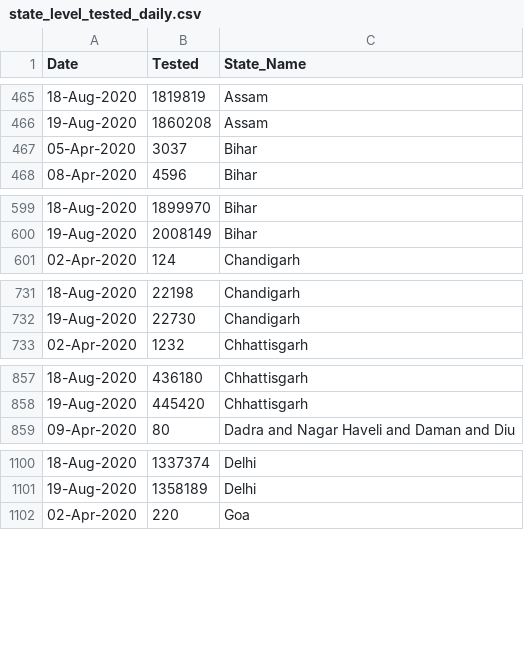
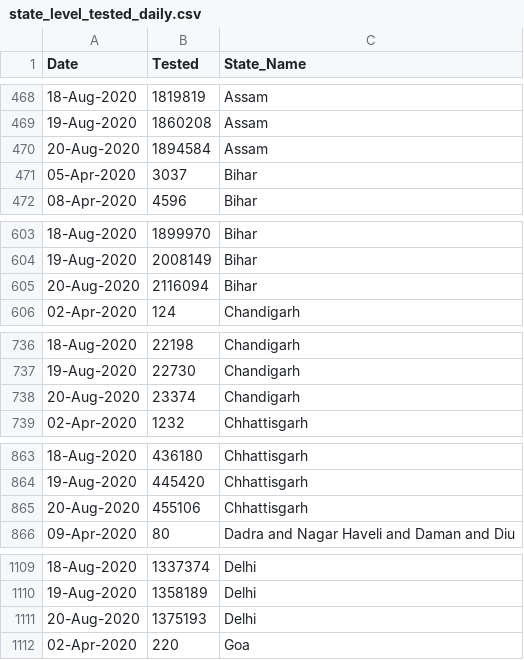
Before and after one commit to rkasale28/Covid-Data-Visualization, a CSV file: state_level_tested_daily.csv, drawn as a sheet; only a part is shown, gaps mark what is left out; the diff covers the shown part only; the diff names each change by its address in the sheet, - before the commit and + after, or states it on an @@ line.

```diff
--- a/state_level_tested_daily.csv
+++ b/state_level_tested_daily.csv
+row 470: 20-Aug-2020 | 1894584 | Assam
+row 605: 20-Aug-2020 | 2116094 | Bihar
+row 738: 20-Aug-2020 | 23374 | Chandigarh
+row 865: 20-Aug-2020 | 455106 | Chhattisgarh
+row 1111: 20-Aug-2020 | 1375193 | Delhi
```
Also changed, not shown: 31 added rows and 1 edited cell elsewhere in this file, district_level.csv, state_level_daily.csv.
